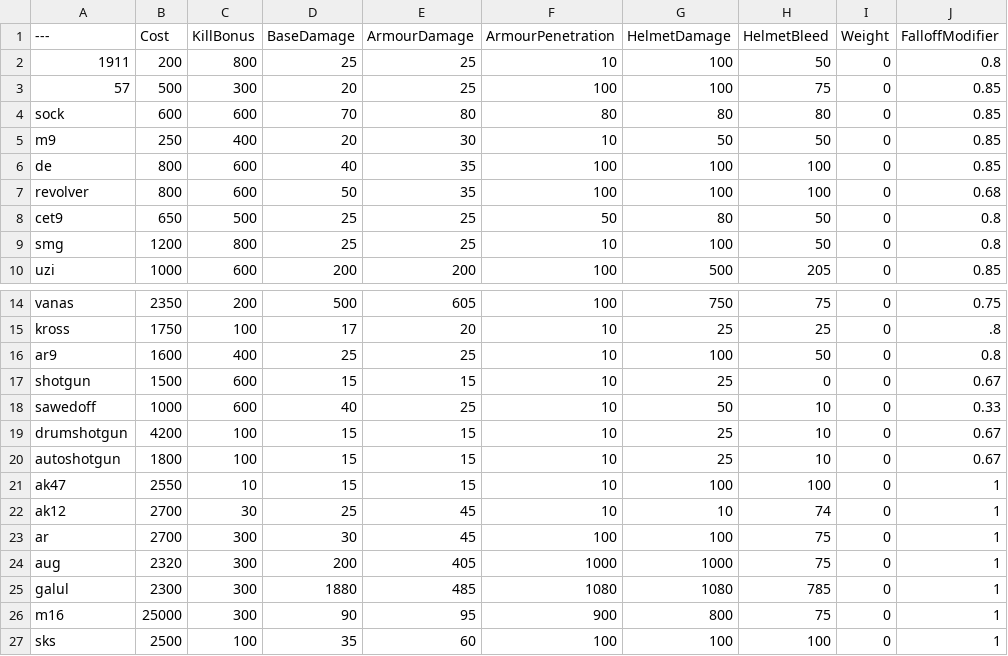
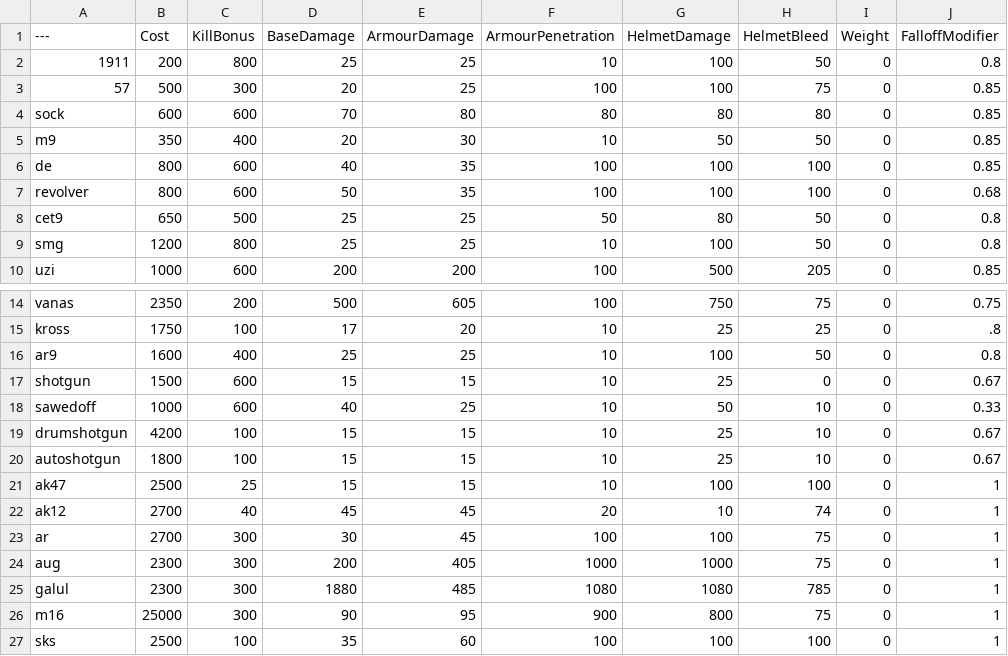
Before and after one commit to asdasdnasdkadsnjk/BalancingTable, a CSV file: BalancingTable.csv, drawn as a sheet; only a part is shown, gaps mark what is left out; the diff names each change by its address in the sheet, - before the commit and + after, or states it on an @@ line.

Commit message:
Update BalancingTable.csv

```diff
--- a/BalancingTable.csv
+++ b/BalancingTable.csv
-B5 (Cost): 250
+B5 (Cost): 350
-B21 (Cost): 2550
+B21 (Cost): 2500
-C21 (KillBonus): 10
+C21 (KillBonus): 25
-C22 (KillBonus): 30
+C22 (KillBonus): 40
-D22 (BaseDamage): 25
+D22 (BaseDamage): 45
-F22 (ArmourPenetration): 10
+F22 (ArmourPenetration): 20
-B24 (Cost): 2320
+B24 (Cost): 2300
```
